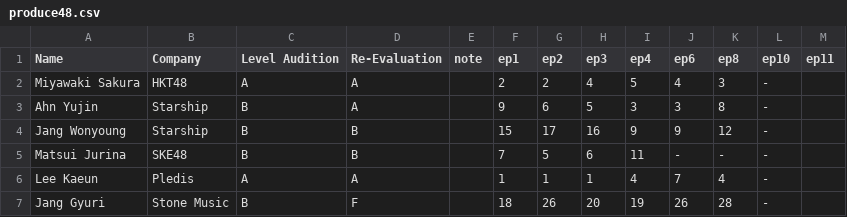
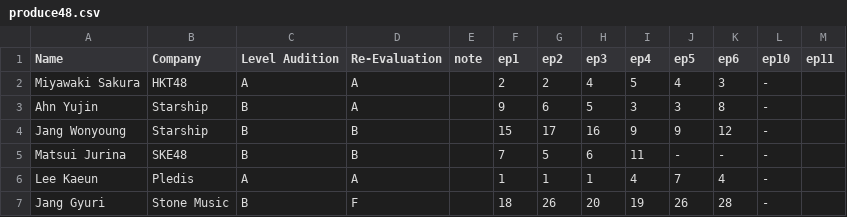
Before and after one commit to ajyu124/p48rankingreddit, a CSV file: produce48.csv, drawn as a sheet; only a part is shown.

Commit message:
Update produce48.csv

```diff
--- a/produce48.csv
+++ b/produce48.csv
@@ -1,2 +1,2 @@
-Name,Company,Level Audition,Re-Evaluation,note,ep1,ep2,ep3,ep4,ep6,ep8,ep10,ep11
+Name,Company,Level Audition,Re-Evaluation,note,ep1,ep2,ep3,ep4,ep5,ep6,ep10,ep11
 Miyawaki Sakura,HKT48,A,A,,2,2,4,5,4,3,-
```
